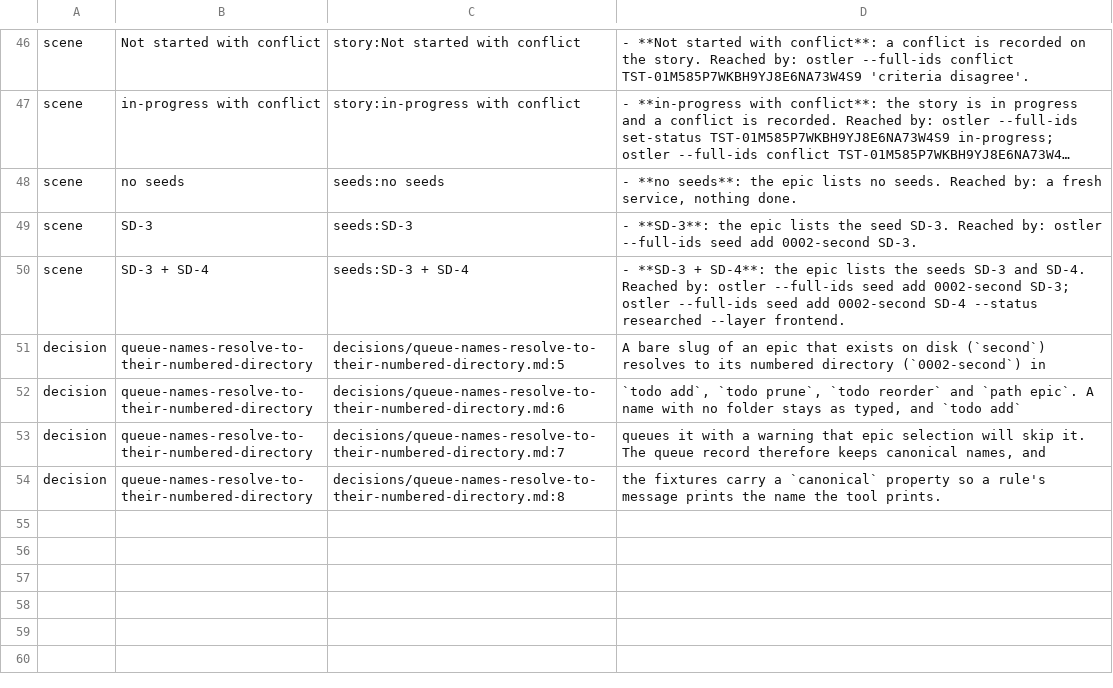
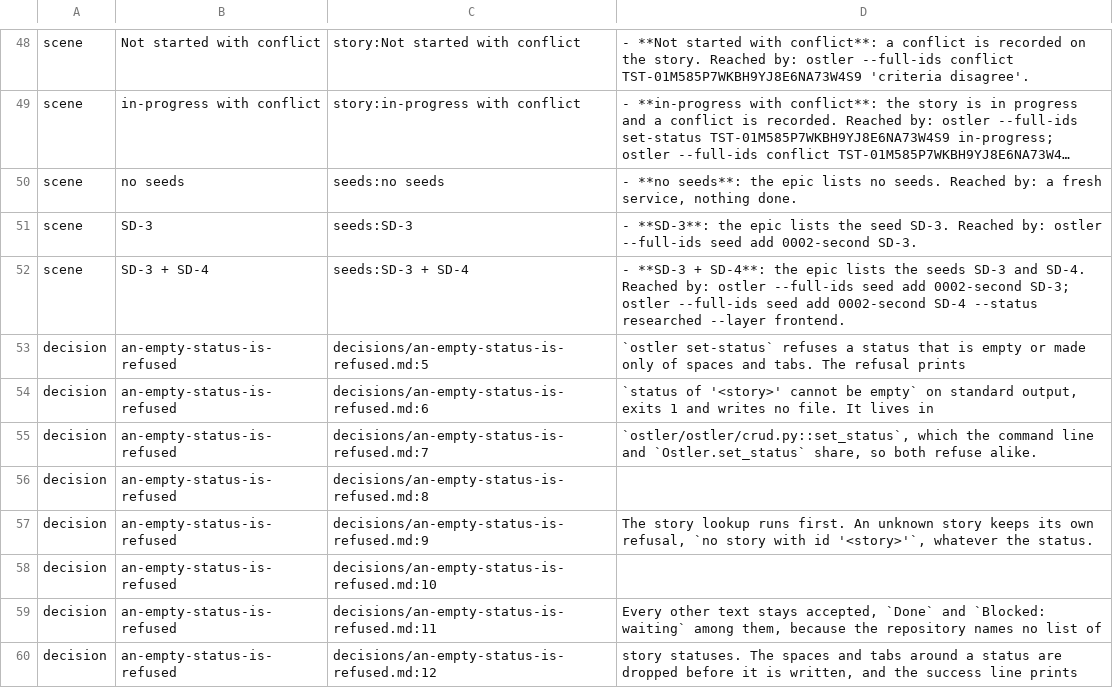
Before and after one commit to GabrielCpp/stablemate, a TSV file: services/ostler/index.tsv, drawn as a sheet; only a part is shown, gaps mark what is left out; the shorter side is filled out with more unchanged rows; long unchanged cells end in …; the diff covers the shown part only; the diff names each change by its address in the sheet, - before the commit and + after, or states it on an @@ line.

Commit message:
docs(stablemate): specify refuse-an-empty-status in the book
Epic: refuse-an-empty-story-status
Story: SM-01M7APW2Y9KF8E5HXCCWET7Z1S

```diff
--- a/services/ostler/index.tsv
+++ b/services/ostler/index.tsv
+row 53: decision | an-empty-status-is-refused | decisions/an-empty-status-is-refused.md:5 | `ostler set-status` refuses a status that is empty or made only of spaces and tabs. The refusal prints
+row 54: decision | an-empty-status-is-refused | decisions/an-empty-status-is-refused.md:6 | `status of '<story>' cannot be empty` on standard output, exits 1 and writes no file. It lives in
+row 55: decision | an-empty-status-is-refused | decisions/an-empty-status-is-refused.md:7 | `ostler/ostler/crud.py::set_status`, which the command line and `Ostler.set_status` share, so both refuse alike.
+row 56: decision | an-empty-status-is-refused | decisions/an-empty-status-is-refused.md:8
+row 57: decision | an-empty-status-is-refused | decisions/an-empty-status-is-refused.md:9 | The story lookup runs first. An unknown story keeps its own refusal, `no story with id '<story>'`, whatever the status.
+row 58: decision | an-empty-status-is-refused | decisions/an-empty-status-is-refused.md:10
+row 59: decision | an-empty-status-is-refused | decisions/an-empty-status-is-refused.md:11 | Every other text stays accepted, `Done` and `Blocked: waiting` among them, because the repository names no list of
+row 60: decision | an-empty-status-is-refused | decisions/an-empty-status-is-refused.md:12 | story statuses. The spaces and tabs around a status are dropped before it is written, and the success line prints
```
Also changed, not shown: 9 added rows and 3 edited cells elsewhere in this file, 11 other files.
